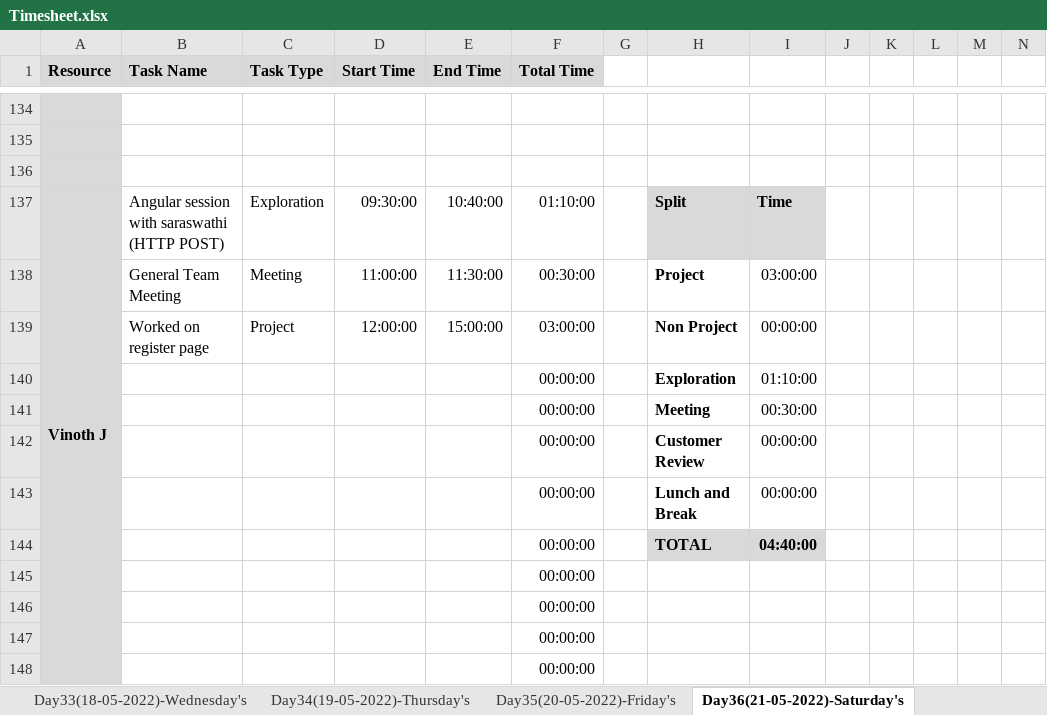
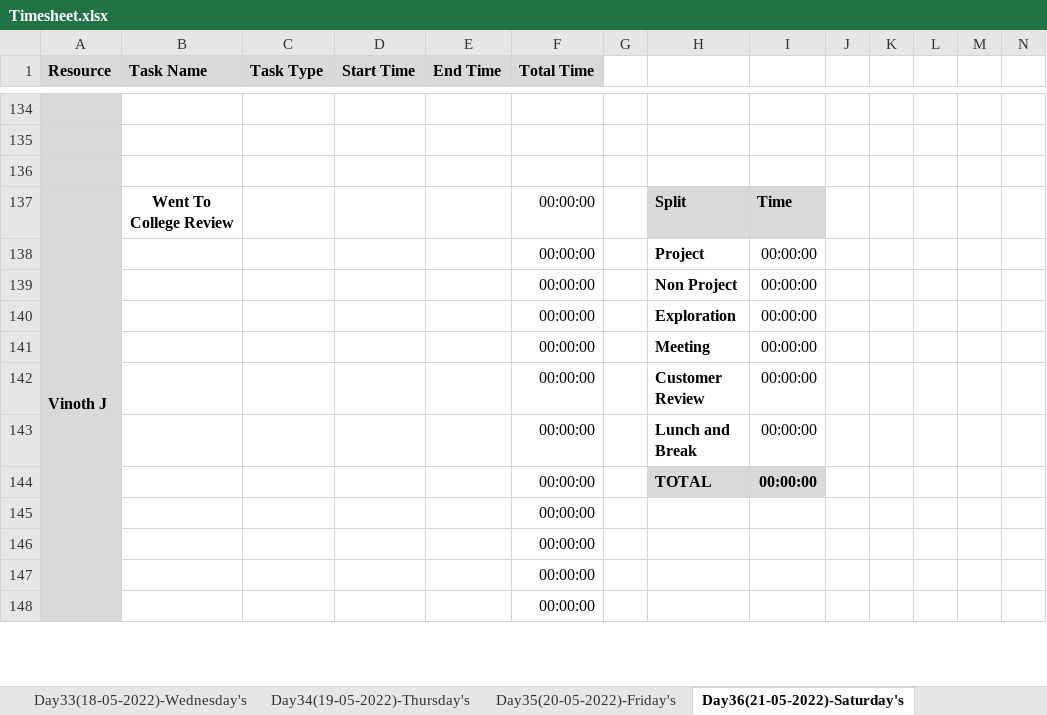
Before and after one commit to TeamAlpha01/Project, an Excel workbook: Process/Timesheet/Timesheet.xlsx, sheet Day36(21-05-2022)-Saturday's, drawn as a sheet; only a part is shown, gaps mark what is left out; values as stored, in another font and other column widths than the file's, no borders; conditional formats not drawn; removed rows and columns are numbered as before the commit, all else as after; rows hold the shown columns only; the diff names each change by its address in the sheet, - before the commit and + after, or states it on an @@ line.

```diff
--- a/Process/Timesheet/Timesheet.xlsx (sheet Day36(21-05-2022)-Saturday's)
+++ b/Process/Timesheet/Timesheet.xlsx (sheet Day36(21-05-2022)-Saturday's)
-B137 (Task Name): Angular session with saraswathi (HTTP POST)
+B137 (Task Name): Went To College Review
@@ B137 bold: off → on, alignment: left → center @@
-C137 (Task Type): Exploration
+C137 (Task Type): (empty)
-D137 (Start Time): 09:30:00
+D137 (Start Time): (empty)
-E137 (End Time): 10:40:00
+E137 (End Time): (empty)
-F137 (Total Time): 01:10:00
+F137 (Total Time): 00:00:00
-row 138:  | General Team Meeting | Meeting | 11:00:00 | 11:30:00 | 00:30:00 |  | Project | 03:00:00
-row 139:  | Worked on register page | Project | 12:00:00 | 15:00:00 | 03:00:00 |  | Non Project | 00:00:00
+row 138:  |  |  |  |  | 00:00:00 |  | Project | 00:00:00
+row 139:  |  |  |  |  | 00:00:00 |  | Non Project | 00:00:00
-I140: 01:10:00
+I140: 00:00:00
-I141: 00:30:00
+I141: 00:00:00
-I144: 04:40:00
+I144: 00:00:00
```
Also changed, not shown: sheet Day37(23-05-2022)-Monday's, sheet Day38(24-05-2022)-Tuesday's.
